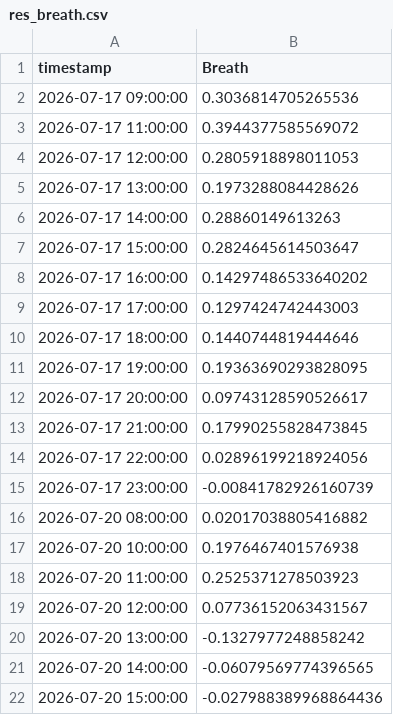
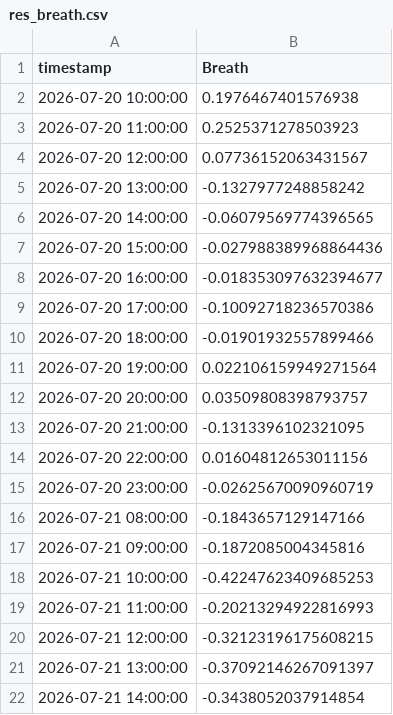
Before and after one commit to DrZoidbergJr/VolatilityFarm, a CSV file: reports/res_breath.csv, drawn as a sheet; only a part is shown; the shorter side is filled out with more unchanged rows; removed rows and columns are numbered as before the commit, all else as after; the diff covers the shown part only; the diff names each change by its address in the sheet, - before the commit and + after, or states it on an @@ line.

```diff
--- a/reports/res_breath.csv
+++ b/reports/res_breath.csv
-row 2: 2026-07-17 09:00:00 | 0.3036814705265536
-row 3: 2026-07-17 11:00:00 | 0.3944377585569072
-row 4: 2026-07-17 12:00:00 | 0.2805918898011053
-row 5: 2026-07-17 13:00:00 | 0.1973288084428626
-row 6: 2026-07-17 14:00:00 | 0.28860149613263
-row 7: 2026-07-17 15:00:00 | 0.2824645614503647
-row 8: 2026-07-17 16:00:00 | 0.14297486533640202
-row 9: 2026-07-17 17:00:00 | 0.1297424742443003
-row 10: 2026-07-17 18:00:00 | 0.1440744819444646
-row 11: 2026-07-17 19:00:00 | 0.19363690293828095
-row 12: 2026-07-17 20:00:00 | 0.09743128590526617
-row 13: 2026-07-17 21:00:00 | 0.17990255828473845
-row 14: 2026-07-17 22:00:00 | 0.02896199218924056
-row 15: 2026-07-17 23:00:00 | -0.00841782926160739
-row 16: 2026-07-20 08:00:00 | 0.02017038805416882
```
Also changed, not shown: 14 added rows elsewhere in this file, reports/res_market_regimes.csv, reports/res_relevant_slice.csv, 1 other file.
